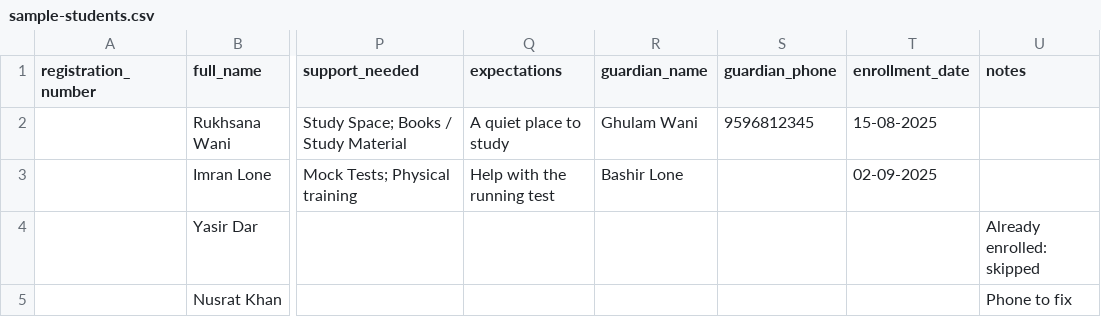
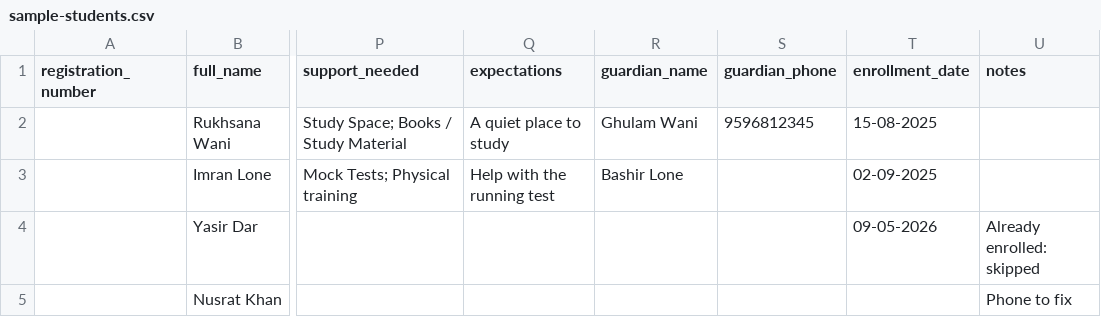
Before and after one commit to jatin4614/roshan-mustaqbil-demo, a CSV file: docs/demo/sample-students.csv, drawn as a sheet; only a part is shown, gaps mark what is left out; the diff names each change by its address in the sheet, - before the commit and + after, or states it on an @@ line.

```diff
--- a/docs/demo/sample-students.csv
+++ b/docs/demo/sample-students.csv
-T4 (enrollment_date): (empty)
+T4 (enrollment_date): 09-05-2026
```
Also changed, not shown: 25 other files.
